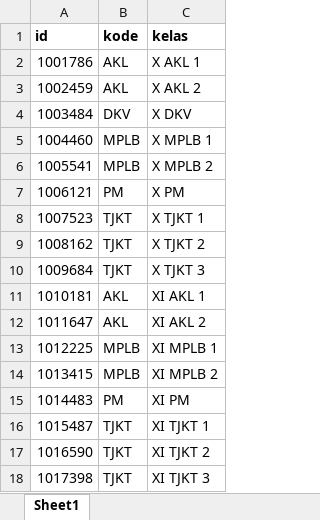
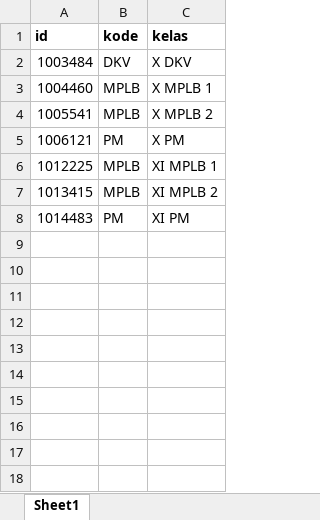
Before and after one commit to webdev14program/cbt2.0admin, an Excel workbook: temp_doc/DATA KELAS.xlsx, sheet Sheet1, drawn as a sheet; values as stored, in another font and other column widths than the file's, no borders; the diff names each change by its address in the sheet, - before the commit and + after, or states it on an @@ line.

```diff
--- a/temp_doc/DATA KELAS.xlsx (sheet Sheet1)
+++ b/temp_doc/DATA KELAS.xlsx (sheet Sheet1)
-row 2: 1001786 | AKL | X AKL 1
-row 3: 1002459 | AKL | X AKL 2
-row 8: 1007523 | TJKT | X TJKT 1
-row 9: 1008162 | TJKT | X TJKT 2
-row 10: 1009684 | TJKT | X TJKT 3
-row 11: 1010181 | AKL | XI AKL 1
-row 12: 1011647 | AKL | XI AKL 2
-row 16: 1015487 | TJKT | XI TJKT 1
-row 17: 1016590 | TJKT | XI TJKT 2
-row 18: 1017398 | TJKT | XI TJKT 3
```
Also changed, not shown: temp_doc/PESERTA UJIAN.xlsx, 10 other files.
